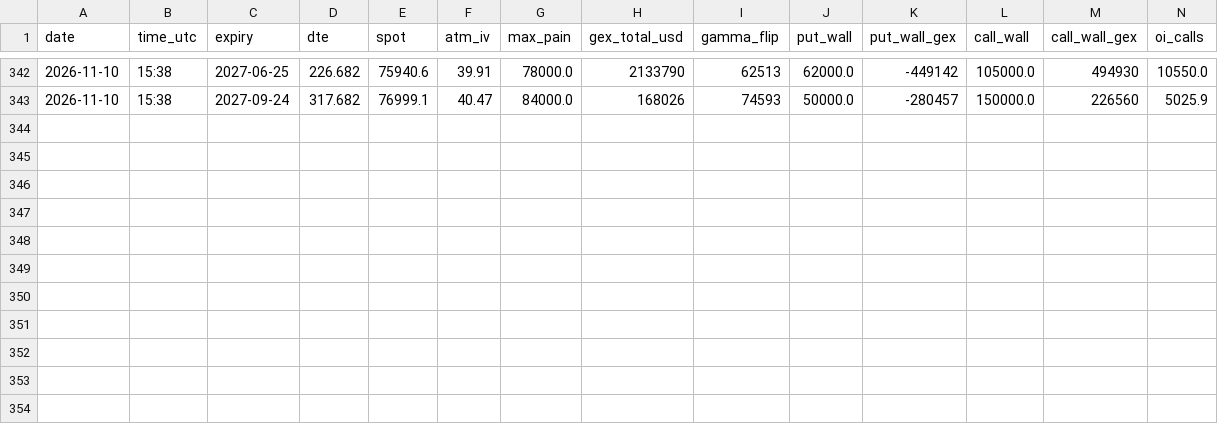
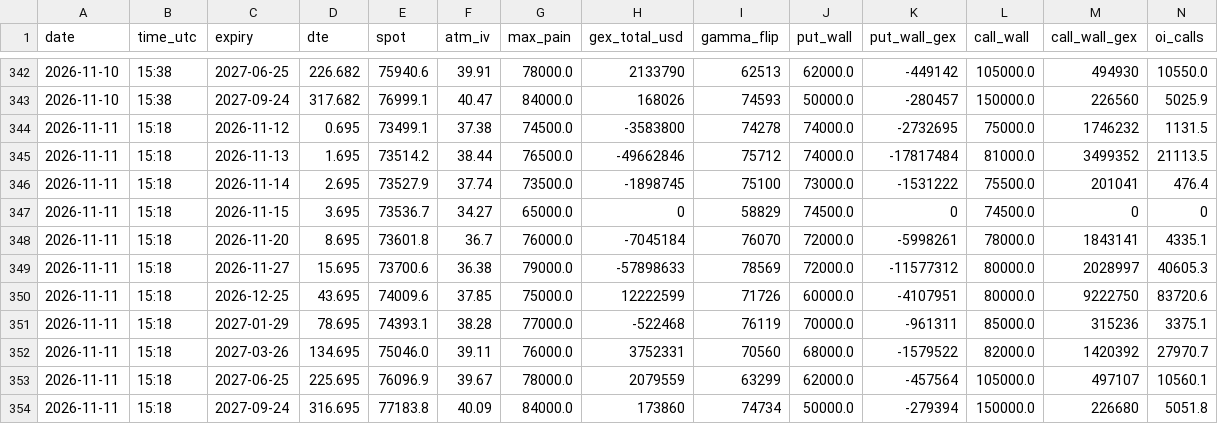
Before and after one commit to TEESOME/deribit-snapshot, a CSV file: data/summary.csv, drawn as a sheet; only a part is shown, gaps mark what is left out; rows hold the shown columns only; the diff names each change by its address in the sheet, - before the commit and + after, or states it on an @@ line.

```diff
--- a/data/summary.csv
+++ b/data/summary.csv
+row 344: 2026-11-11 | 15:18 | 2026-11-12 | 0.695 | 73499.1 | 37.38 | 74500.0 | -3583800 | 74278 | 74000.0 | -2732695 | 75000.0 | 1746232 | 1131.5
+row 345: 2026-11-11 | 15:18 | 2026-11-13 | 1.695 | 73514.2 | 38.44 | 76500.0 | -49662846 | 75712 | 74000.0 | -17817484 | 81000.0 | 3499352 | 21113.5
+row 346: 2026-11-11 | 15:18 | 2026-11-14 | 2.695 | 73527.9 | 37.74 | 73500.0 | -1898745 | 75100 | 73000.0 | -1531222 | 75500.0 | 201041 | 476.4
+row 347: 2026-11-11 | 15:18 | 2026-11-15 | 3.695 | 73536.7 | 34.27 | 65000.0 | 0 | 58829 | 74500.0 | 0 | 74500.0 | 0 | 0
+row 348: 2026-11-11 | 15:18 | 2026-11-20 | 8.695 | 73601.8 | 36.7 | 76000.0 | -7045184 | 76070 | 72000.0 | -5998261 | 78000.0 | 1843141 | 4335.1
+row 349: 2026-11-11 | 15:18 | 2026-11-27 | 15.695 | 73700.6 | 36.38 | 79000.0 | -57898633 | 78569 | 72000.0 | -11577312 | 80000.0 | 2028997 | 40605.3
+row 350: 2026-11-11 | 15:18 | 2026-12-25 | 43.695 | 74009.6 | 37.85 | 75000.0 | 12222599 | 71726 | 60000.0 | -4107951 | 80000.0 | 9222750 | 83720.6
+row 351: 2026-11-11 | 15:18 | 2027-01-29 | 78.695 | 74393.1 | 38.28 | 77000.0 | -522468 | 76119 | 70000.0 | -961311 | 85000.0 | 315236 | 3375.1
+row 352: 2026-11-11 | 15:18 | 2027-03-26 | 134.695 | 75046.0 | 39.11 | 76000.0 | 3752331 | 70560 | 68000.0 | -1579522 | 82000.0 | 1420392 | 27970.7
+row 353: 2026-11-11 | 15:18 | 2027-06-25 | 225.695 | 76096.9 | 39.67 | 78000.0 | 2079559 | 63299 | 62000.0 | -457564 | 105000.0 | 497107 | 10560.1
+row 354: 2026-11-11 | 15:18 | 2027-09-24 | 316.695 | 77183.8 | 40.09 | 84000.0 | 173860 | 74734 | 50000.0 | -279394 | 150000.0 | 226680 | 5051.8
```
Also changed, not shown: 1 other file.
